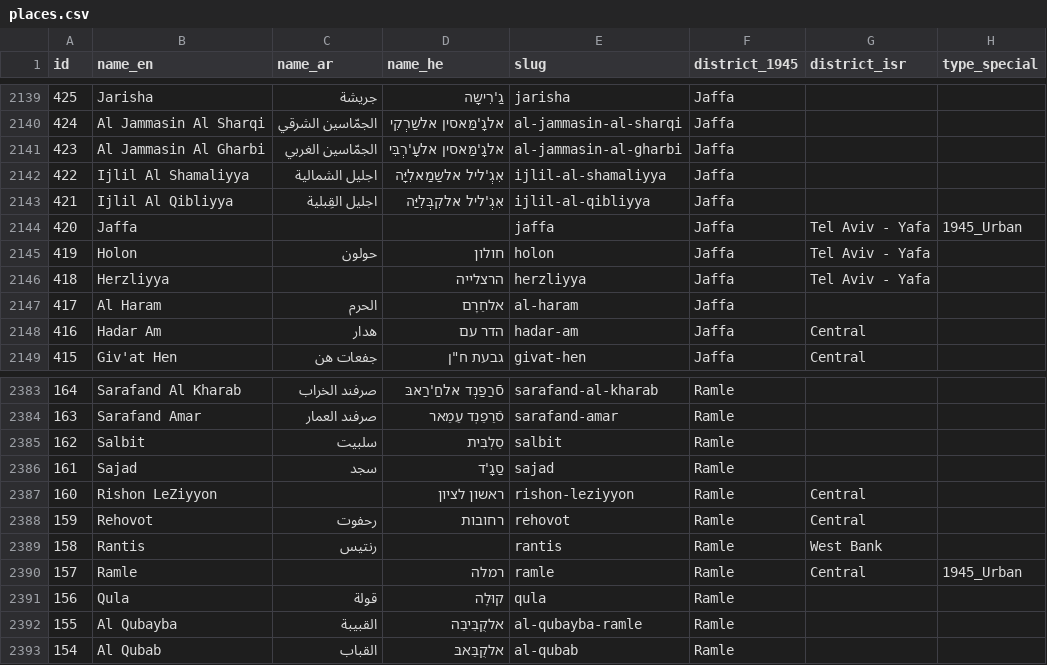
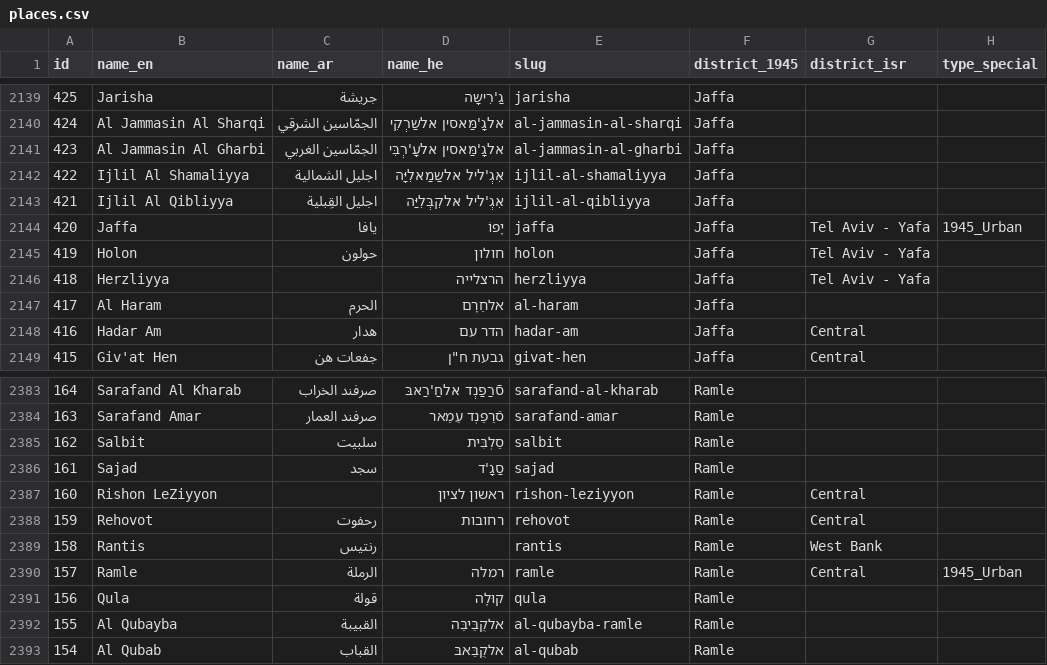
Before and after one commit to bothness/pom-next, a CSV file: static/data/places.csv, drawn as a sheet; only a part is shown, gaps mark what is left out; the diff names each change by its address in the sheet, - before the commit and + after, or states it on an @@ line.

```diff
--- a/static/data/places.csv
+++ b/static/data/places.csv
-C2144 (name_ar): (empty)
+C2144 (name_ar): يافا
-D2144 (name_he): (empty)
+D2144 (name_he): יָפוֹ
-C2390 (name_ar): (empty)
+C2390 (name_ar): الرملة
```
Also changed, not shown: 5 other files.
